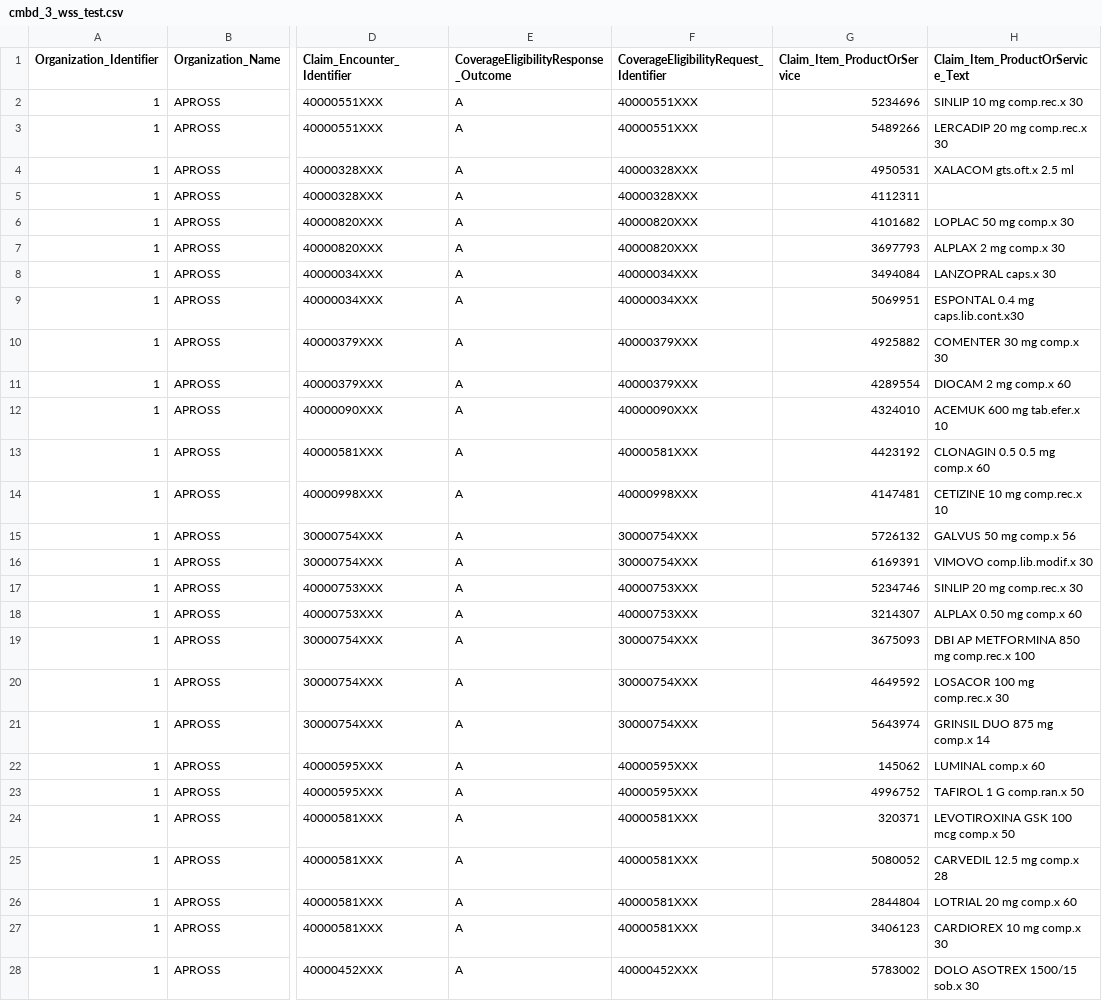
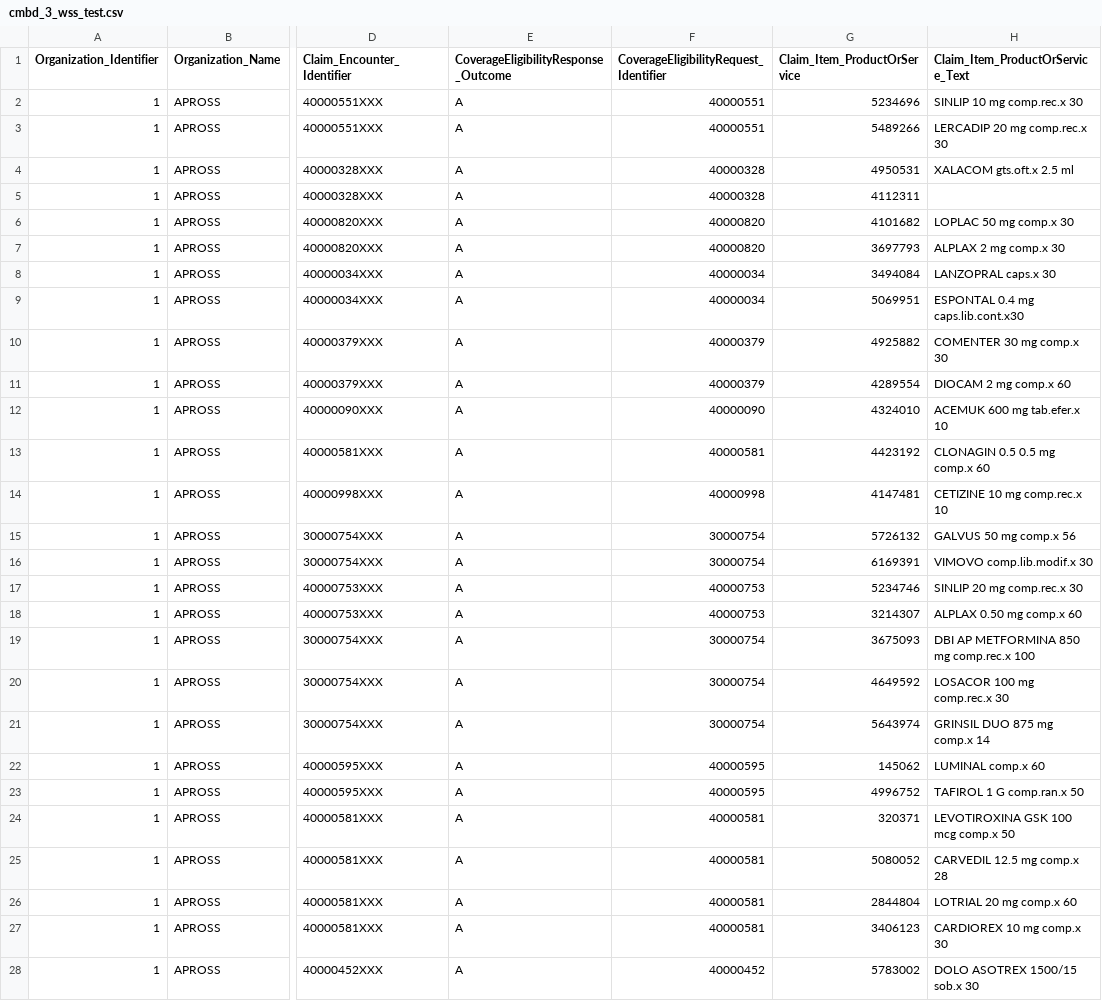
Before and after one commit to AVEDIAN/Avedian-CMBD-Transformation, a CSV file: cmbd_3_wss_test.csv, drawn as a sheet; only a part is shown, gaps mark what is left out; the diff covers the shown part only; the diff names each change by its address in the sheet, - before the commit and + after, or states it on an @@ line.

```diff
--- a/cmbd_3_wss_test.csv
+++ b/cmbd_3_wss_test.csv
-F2:F3: 40000551XXX
+F2:F3: 40000551
-F4:F5: 40000328XXX
+F4:F5: 40000328
-F6:F7: 40000820XXX
+F6:F7: 40000820
-F8:F9: 40000034XXX
+F8:F9: 40000034
-F10:F11: 40000379XXX
+F10:F11: 40000379
-F12: 40000090XXX
+F12: 40000090
-F13: 40000581XXX
+F13: 40000581
-F14: 40000998XXX
+F14: 40000998
-F15:F16: 30000754XXX
+F15:F16: 30000754
-F17:F18: 40000753XXX
+F17:F18: 40000753
-F19:F21: 30000754XXX
+F19:F21: 30000754
-F22:F23: 40000595XXX
+F22:F23: 40000595
-F24:F27: 40000581XXX
+F24:F27: 40000581
-F28: 40000452XXX
+F28: 40000452
```
Also changed, not shown: 172 edited cells elsewhere in this file, cmbd_2_wss_test.csv.
